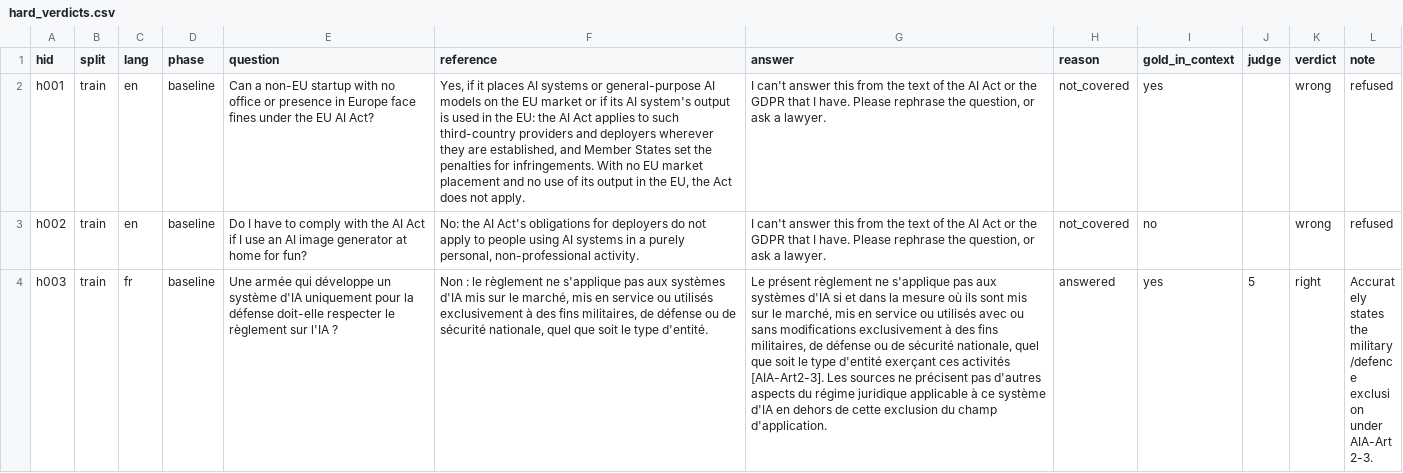
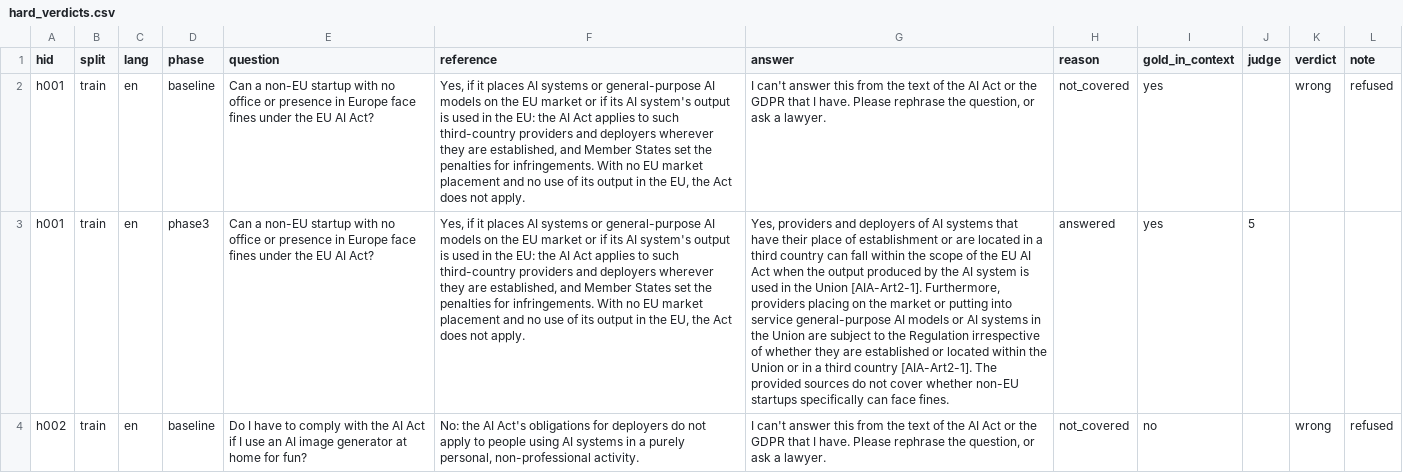
Before and after one commit to Youssef-ADOUIRI/ActWise, a CSV file: data/eval/hard_verdicts.csv, drawn as a sheet; only a part is shown; the shorter side is filled out with more unchanged rows; the diff covers the shown part only; the diff names each change by its address in the sheet, - before the commit and + after, or states it on an @@ line.

Commit message:
Step 8b phase 3: the retry searches the rewritten queries alone (A answered)
Fused with the question's own ranking, which had just failed, the penalty
articles outvoted Art. 2(1), found by one rewritten query only. Taking turns
(phase3i) fixed A but lost Art. 113 for q050; searching the rewritten queries
alone puts a gold article in context for every hard tuning question.

```diff
--- a/data/eval/hard_verdicts.csv
+++ b/data/eval/hard_verdicts.csv
+row 3: h001 | train | en | phase3 | Can a non-EU startup with no office or presence in Europe face fines under the EU AI Act? | Yes, if it places AI systems or general-purpose AI models on the EU market or if its AI system's output is used in the EU: the AI Act applies to such third-country providers and deployers wherever they are established, and Member States set the penalties for infringements. With no EU market placement and no use of its output in the EU, the Act does not apply. | Yes, providers and deployers of AI systems that have their place of establishment or are located in a third country can fall within the scope of the EU AI Act when the output produced by the AI system is used in the Union [AIA-Art2-1]. Furthermore, providers placing on the market or putting into service general-purpose AI models or AI systems in the Union are subject to the Regulation irrespective of whether they are established or located within the Union or in a third country [AIA-Art2-1]. The provided sources do not cover whether non-EU startups specifically can face fines. | answered | yes | 5
```
Also changed, not shown: 1 added row, 1 removed row and 7 edited cells elsewhere in this file, 10 other files.
